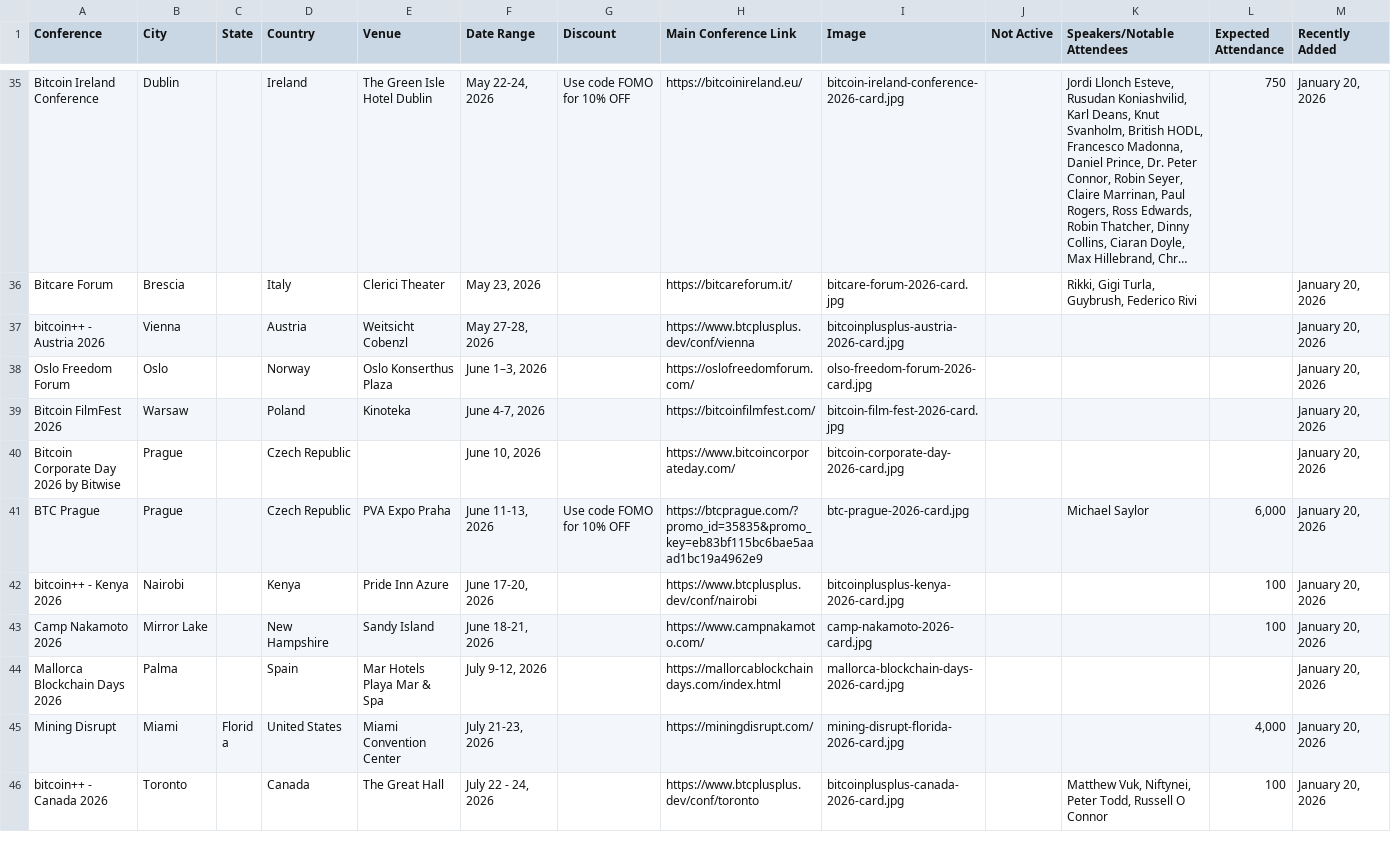
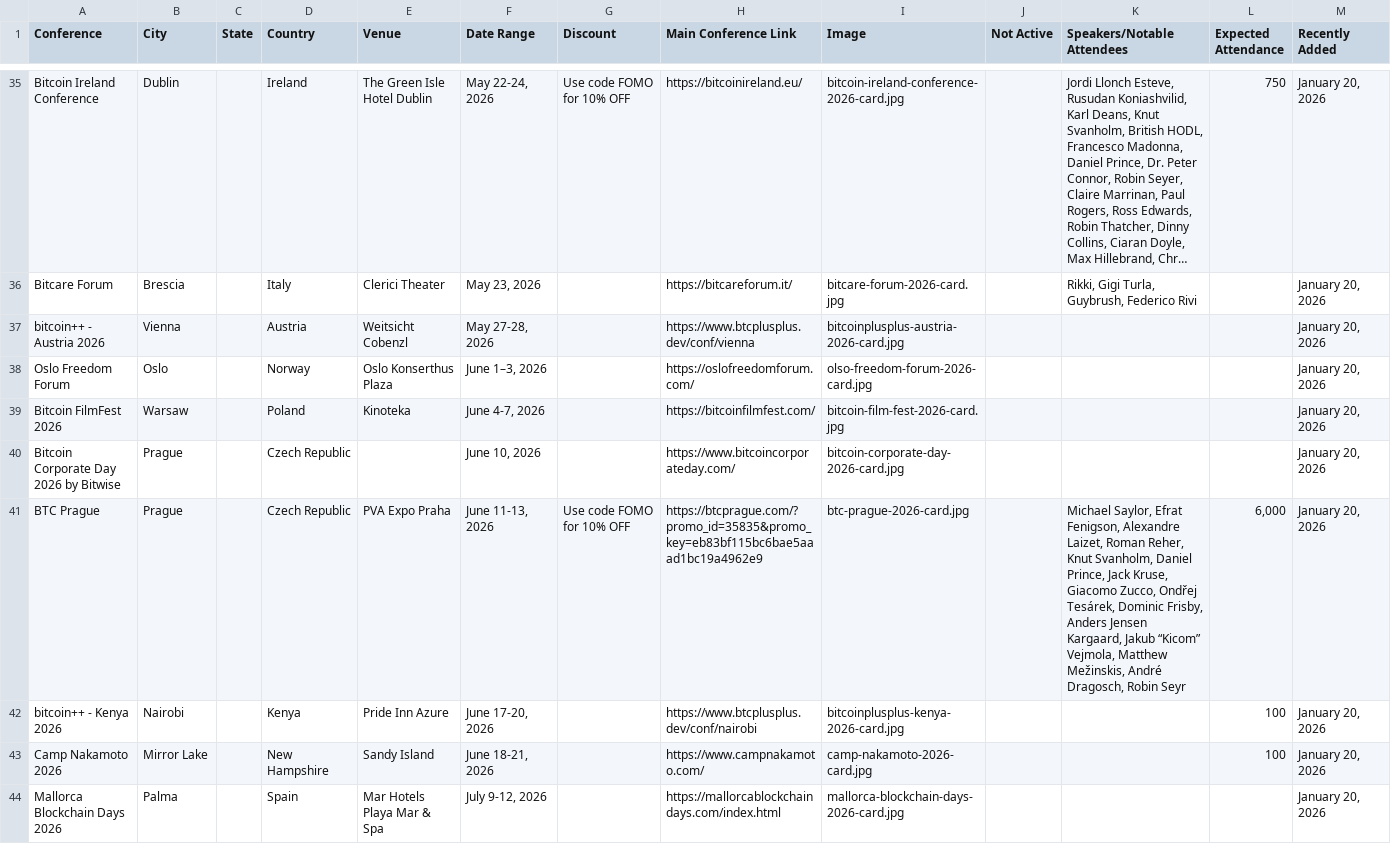
Before and after one commit to goldisdying/proofofconference, a CSV file: Bitcoin Conference List - Sheet1.csv, drawn as a sheet; only a part is shown, gaps mark what is left out; the shorter side is filled out with more unchanged rows; long unchanged cells end in ….

Commit message:
Add files via upload

```diff
--- a/Bitcoin Conference List - Sheet1.csv
+++ b/Bitcoin Conference List - Sheet1.csv
@@ -40,3 +40,3 @@ Bitcoin FilmFest 2026,Warsaw,,Poland,Kinoteka,"June 4-7, 2026",,https://bitcoinf
 Bitcoin Corporate Day 2026 by Bitwise,Prague,,Czech Republic,,"June 10, 2026",,https://www.bitcoincorporateday.com/,bitcoin-corporate-day-2026-card.jpg,,,,"January 20, 2026"
-BTC Prague,Prague,,Czech Republic,PVA Expo Praha,"June 11-13, 2026",Use code FOMO for 10% OFF,https://btcprague.com/?promo_id=35835&promo_key=eb83bf115bc6bae5aaad1bc19a4962e9,btc-prague-2026-card.jpg,,Michael Saylor,"6,000","January 20, 2026"
+BTC Prague,Prague,,Czech Republic,PVA Expo Praha,"June 11-13, 2026",Use code FOMO for 10% OFF,https://btcprague.com/?promo_id=35835&promo_key=eb83bf115bc6bae5aaad1bc19a4962e9,btc-prague-2026-card.jpg,,"Michael Saylor, Efrat Fenigson, Alexandre Laizet, Roman Reher, Knut Svanholm, Daniel Prince, Jack Kruse, Giacomo Zucco, Ondřej Tesárek, Dominic Frisby, Anders Jensen Kargaard, Jakub “Kicom” Vejmola, Matthew Mežinskis, André Dragosch, Robin Seyr","6,000","January 20, 2026"
 bitcoin++ - Kenya 2026,Nairobi,,Kenya,Pride Inn Azure,"June 17-20, 2026",,https://www.btcplusplus.dev/conf/nairobi,bitcoinplusplus-kenya-2026-card.jpg,,,100,"January 20, 2026"
```
